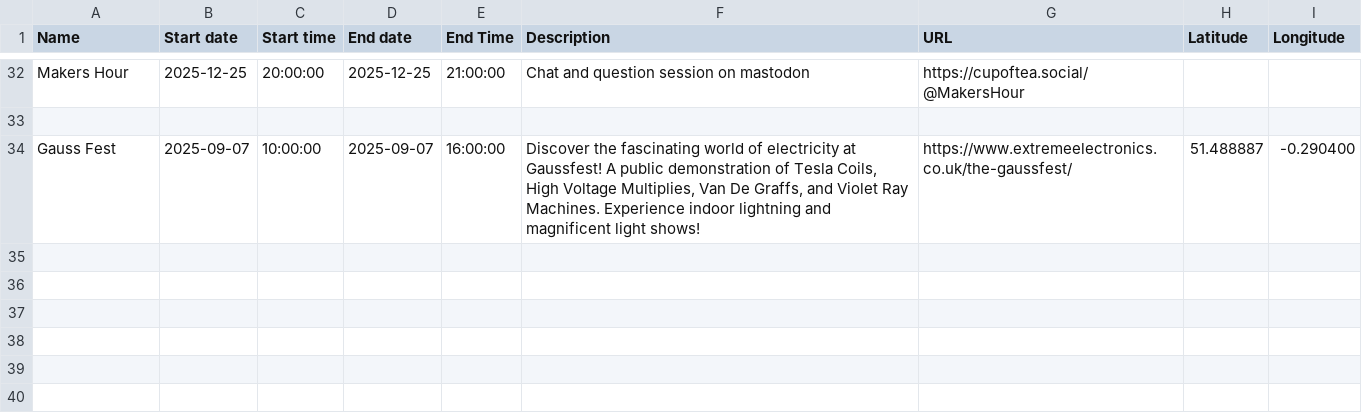
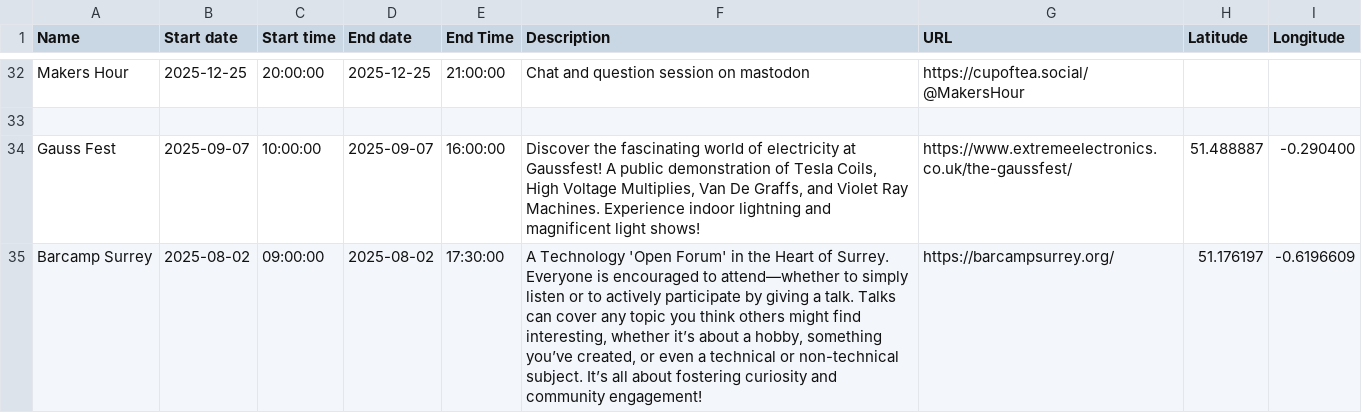
Before and after one commit to martin-hamilton/makers_calendar_uk, a CSV file: events.csv, drawn as a sheet; only a part is shown, gaps mark what is left out.

Commit message:
Barcamp Surrey - August 2nd 2025
Spotted on fedi

```diff
--- a/events.csv
+++ b/events.csv
@@ -34 +34,2 @@ Makers Hour, 2025-12-25, 20:00:00, 2025-12-25, 21:00:00, "Chat and question sess
 Gauss Fest, 2025-09-07, 10:00:00, 2025-09-07, 16:00:00, "Discover the fascinating world of electricity at Gaussfest! A public demonstration of Tesla Coils, High Voltage Multiplies, Van De Graffs, and Violet Ray Machines. Experience indoor lightning and magnificent light shows!", https://www.extremeelectronics.co.uk/the-gaussfest/, 51.488887, -0.290400
+Barcamp Surrey, 2025-08-02, 09:00:00, 2025-08-02, 17:30:00, "A Technology 'Open Forum' in the Heart of Surrey. Everyone is encouraged to attend—whether to simply listen or to actively participate by giving a talk. Talks can cover any topic you think others might find interesting, whether it’s about a hobby, something you’ve created, or even a technical or non-technical subject. It’s all about fostering curiosity and community engagement!", "https://barcampsurrey.org/", 51.176197, -0.6196609
```
